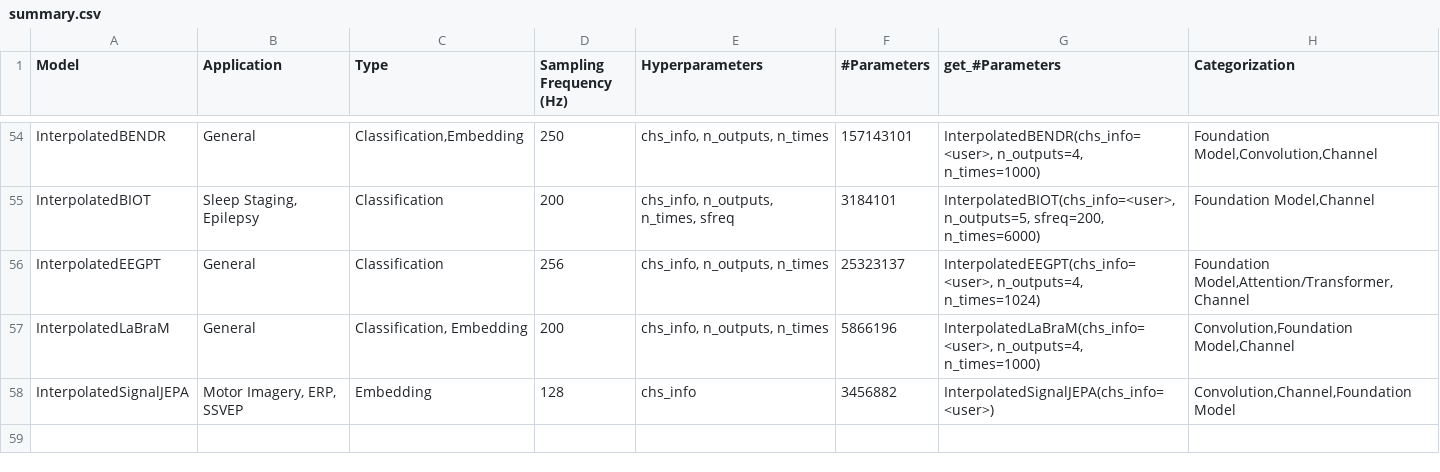
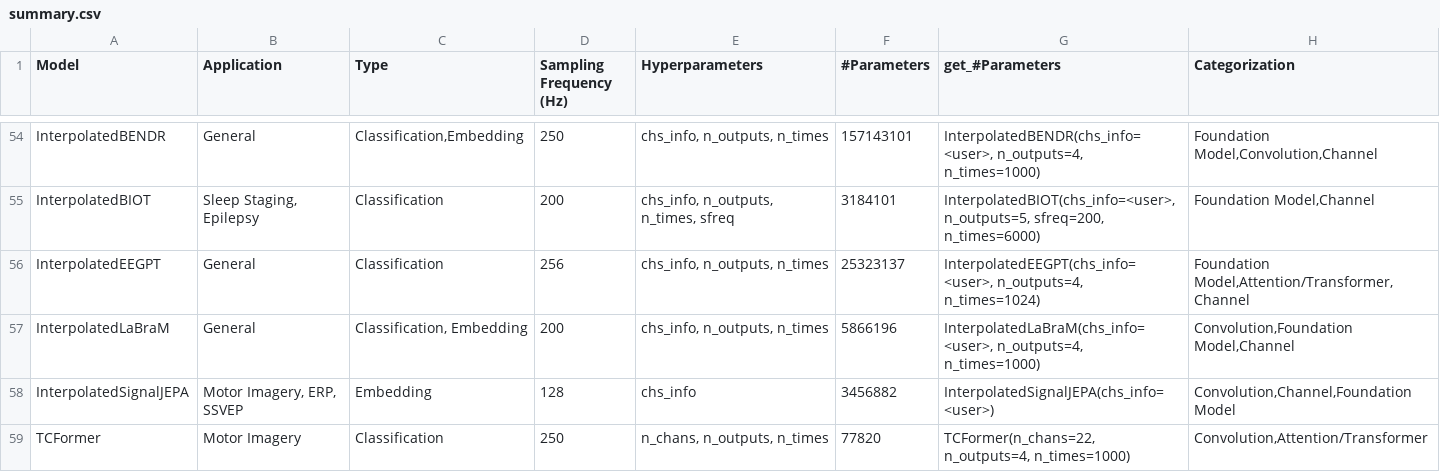
Before and after one commit to braindecode/braindecode, a CSV file: braindecode/models/summary.csv, drawn as a sheet; only a part is shown, gaps mark what is left out; the diff names each change by its address in the sheet, - before the commit and + after, or states it on an @@ line.

Commit message:
feat(models): register TCFormer (exports, mandatory params, summary)

```diff
--- a/braindecode/models/summary.csv
+++ b/braindecode/models/summary.csv
+row 59: TCFormer | Motor Imagery | Classification | 250 | n_chans, n_outputs, n_times | 77820 | TCFormer(n_chans=22, n_outputs=4, n_times=1000) | Convolution,Attention/Transformer
```
Also changed, not shown: 3 other files.
